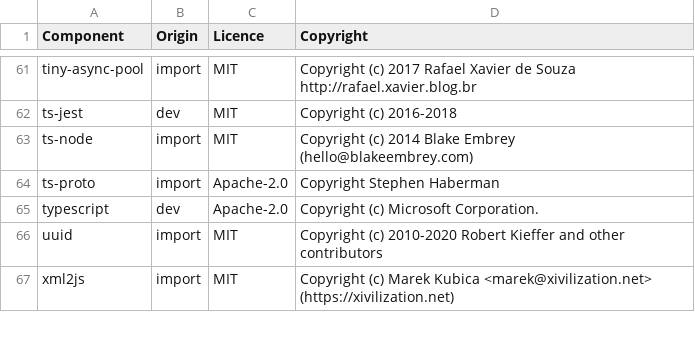
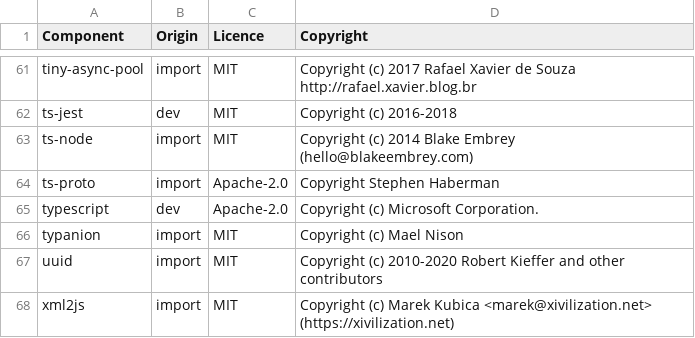
Before and after one commit to DataDog/datadog-ci, a CSV file: LICENSE-3rdparty.csv, drawn as a sheet; only a part is shown, gaps mark what is left out; the diff names each change by its address in the sheet, - before the commit and + after, or states it on an @@ line.

Commit message:
Update license file

```diff
--- a/LICENSE-3rdparty.csv
+++ b/LICENSE-3rdparty.csv
+row 66: typanion | import | MIT | Copyright (c) Mael Nison
```
